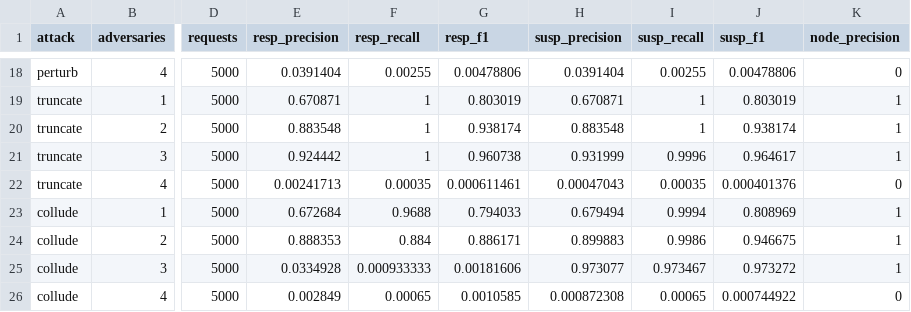
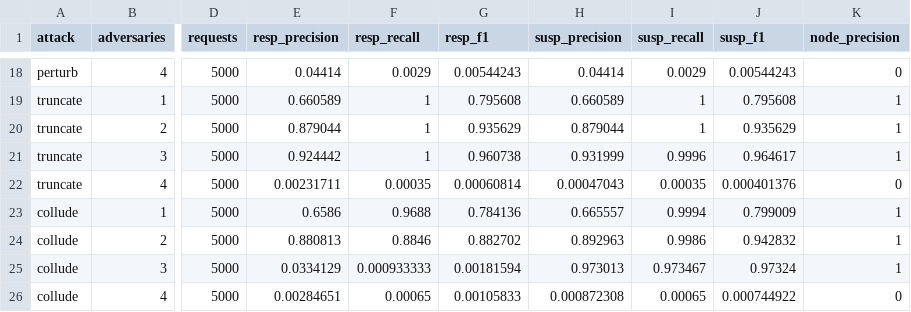
Before and after one commit to Kartikeya-trivedi/KLLM, a CSV file: bench/robustness/detection.csv, drawn as a sheet; only a part is shown, gaps mark what is left out; the diff covers the shown part only; the diff names each change by its address in the sheet, - before the commit and + after, or states it on an @@ line.

```diff
--- a/bench/robustness/detection.csv
+++ b/bench/robustness/detection.csv
-E18 (resp_precision): 0.0391404
+E18 (resp_precision): 0.04414
-F18 (resp_recall): 0.00255
+F18 (resp_recall): 0.0029
-G18 (resp_f1): 0.00478806
+G18 (resp_f1): 0.00544243
-H18 (susp_precision): 0.0391404
+H18 (susp_precision): 0.04414
-I18 (susp_recall): 0.00255
+I18 (susp_recall): 0.0029
-J18 (susp_f1): 0.00478806
+J18 (susp_f1): 0.00544243
-E19 (resp_precision): 0.670871
+E19 (resp_precision): 0.660589
-G19 (resp_f1): 0.803019
+G19 (resp_f1): 0.795608
-H19 (susp_precision): 0.670871
+H19 (susp_precision): 0.660589
-J19 (susp_f1): 0.803019
+J19 (susp_f1): 0.795608
-E20 (resp_precision): 0.883548
+E20 (resp_precision): 0.879044
-G20 (resp_f1): 0.938174
+G20 (resp_f1): 0.935629
-H20 (susp_precision): 0.883548
+H20 (susp_precision): 0.879044
-J20 (susp_f1): 0.938174
+J20 (susp_f1): 0.935629
-E22 (resp_precision): 0.00241713
+E22 (resp_precision): 0.00231711
-G22 (resp_f1): 0.000611461
+G22 (resp_f1): 0.00060814
-E23 (resp_precision): 0.672684
+E23 (resp_precision): 0.6586
-G23 (resp_f1): 0.794033
+G23 (resp_f1): 0.784136
-H23 (susp_precision): 0.679494
+H23 (susp_precision): 0.665557
-J23 (susp_f1): 0.808969
+J23 (susp_f1): 0.799009
-E24 (resp_precision): 0.888353
+E24 (resp_precision): 0.880813
-F24 (resp_recall): 0.884
+F24 (resp_recall): 0.8846
-G24 (resp_f1): 0.886171
+G24 (resp_f1): 0.882702
-H24 (susp_precision): 0.899883
+H24 (susp_precision): 0.892963
-J24 (susp_f1): 0.946675
+J24 (susp_f1): 0.942832
-E25 (resp_precision): 0.0334928
+E25 (resp_precision): 0.0334129
-G25 (resp_f1): 0.00181606
+G25 (resp_f1): 0.00181594
-H25 (susp_precision): 0.973077
+H25 (susp_precision): 0.973013
-J25 (susp_f1): 0.973272
+J25 (susp_f1): 0.97324
-E26 (resp_precision): 0.002849
+E26 (resp_precision): 0.00284651
-G26 (resp_f1): 0.0010585
+G26 (resp_f1): 0.00105833
```
Also changed, not shown: 103 edited cells elsewhere in this file, bench/robustness/results.csv, 4 other files.
